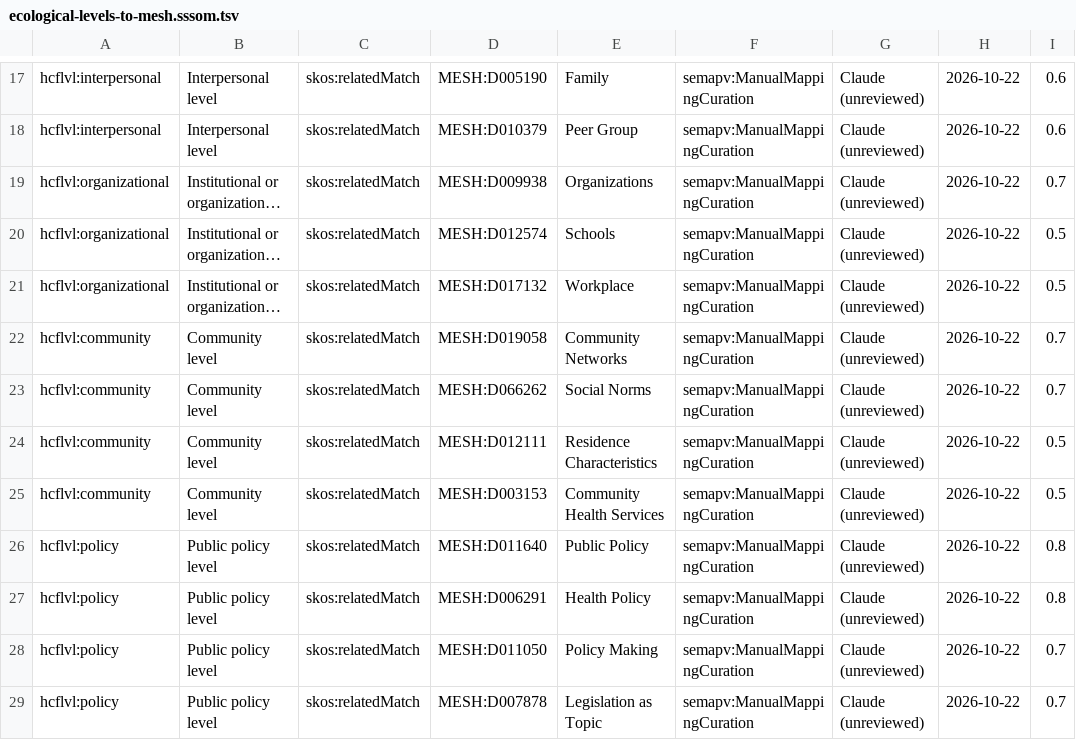
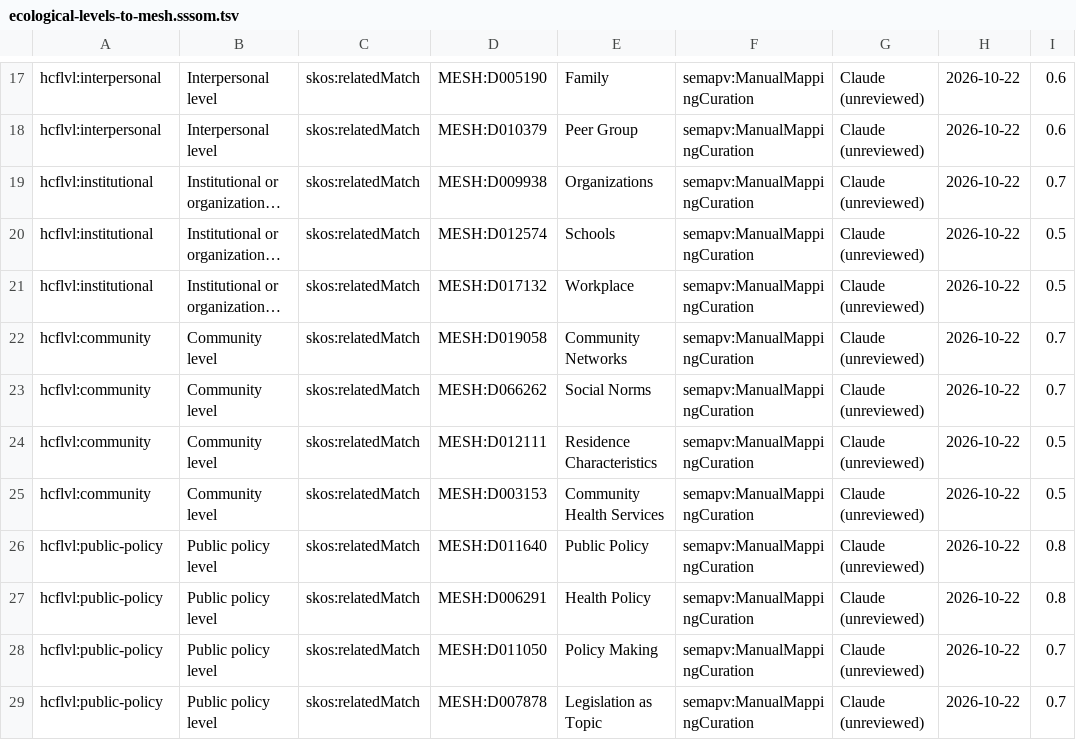
Before and after one commit to Health-Culture-Foundation/HCF-Audiences-Ecological-Model-2.0, a TSV file: crosswalks/ecological-levels-to-mesh.sssom.tsv, drawn as a sheet; only a part is shown, gaps mark what is left out; long unchanged cells end in …; the diff names each change by its address in the sheet, - before the commit and + after, or states it on an @@ line.

```diff
--- a/crosswalks/ecological-levels-to-mesh.sssom.tsv
+++ b/crosswalks/ecological-levels-to-mesh.sssom.tsv
-A19:A21: hcflvl:organizational
+A19:A21: hcflvl:institutional
-A26:A29: hcflvl:policy
+A26:A29: hcflvl:public-policy
```
Also changed, not shown: crosswalks/ecological-levels-to-cdc-sem.sssom.tsv, vocab/ecological-levels.csv, 14 other files.
